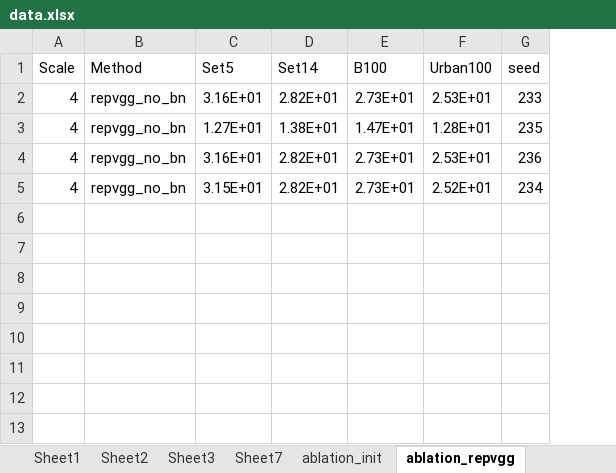
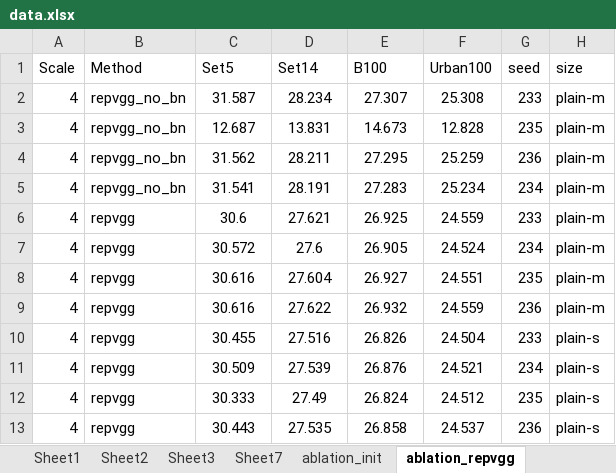
Before and after one commit to wukailu/EDSR-PyTorch, an Excel workbook: experiment/fig1/data.xlsx, sheet ablation_repvgg, drawn as a sheet; values as stored, in another font and other column widths than the file's, no borders; the diff names each change by its address in the sheet, - before the commit and + after, or states it on an @@ line.

```diff
--- a/experiment/fig1/data.xlsx (sheet ablation_repvgg)
+++ b/experiment/fig1/data.xlsx (sheet ablation_repvgg)
+column H (size), rows 2-5: all plain-m
-C2 (Set5): 3.16E+01
+C2 (Set5): 31.587
-D2 (Set14): 2.82E+01
+D2 (Set14): 28.234
-E2 (B100): 2.73E+01
+E2 (B100): 27.307
-F2 (Urban100): 2.53E+01
+F2 (Urban100): 25.308
-C3 (Set5): 1.27E+01
+C3 (Set5): 12.687
-D3 (Set14): 1.38E+01
+D3 (Set14): 13.831
-E3 (B100): 1.47E+01
+E3 (B100): 14.673
-F3 (Urban100): 1.28E+01
+F3 (Urban100): 12.828
-C4 (Set5): 3.16E+01
+C4 (Set5): 31.562
-D4 (Set14): 2.82E+01
+D4 (Set14): 28.211
-E4 (B100): 2.73E+01
+E4 (B100): 27.295
-F4 (Urban100): 2.53E+01
+F4 (Urban100): 25.259
-C5 (Set5): 3.15E+01
+C5 (Set5): 31.541
-D5 (Set14): 2.82E+01
+D5 (Set14): 28.191
-E5 (B100): 2.73E+01
+E5 (B100): 27.283
-F5 (Urban100): 2.52E+01
+F5 (Urban100): 25.234
+row 6: 4 | repvgg | 30.6 | 27.621 | 26.925 | 24.559 | 233 | plain-m
+row 7: 4 | repvgg | 30.572 | 27.6 | 26.905 | 24.524 | 234 | plain-m
+row 8: 4 | repvgg | 30.616 | 27.604 | 26.927 | 24.551 | 235 | plain-m
+row 9: 4 | repvgg | 30.616 | 27.622 | 26.932 | 24.559 | 236 | plain-m
+row 10: 4 | repvgg | 30.455 | 27.516 | 26.826 | 24.504 | 233 | plain-s
+row 11: 4 | repvgg | 30.509 | 27.539 | 26.876 | 24.521 | 234 | plain-s
+row 12: 4 | repvgg | 30.333 | 27.49 | 26.824 | 24.512 | 235 | plain-s
+row 13: 4 | repvgg | 30.443 | 27.535 | 26.858 | 24.537 | 236 | plain-s
```
Also changed, not shown: sheet Sheet7, sheet ablation_distill, 3 other files.
